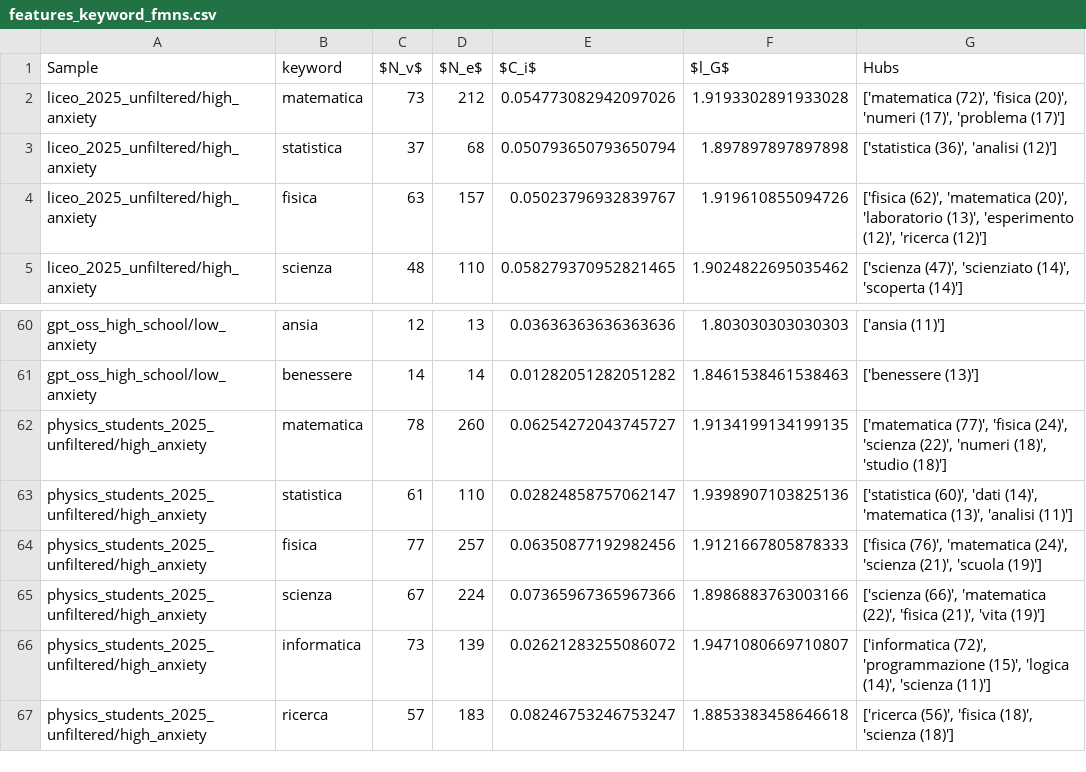
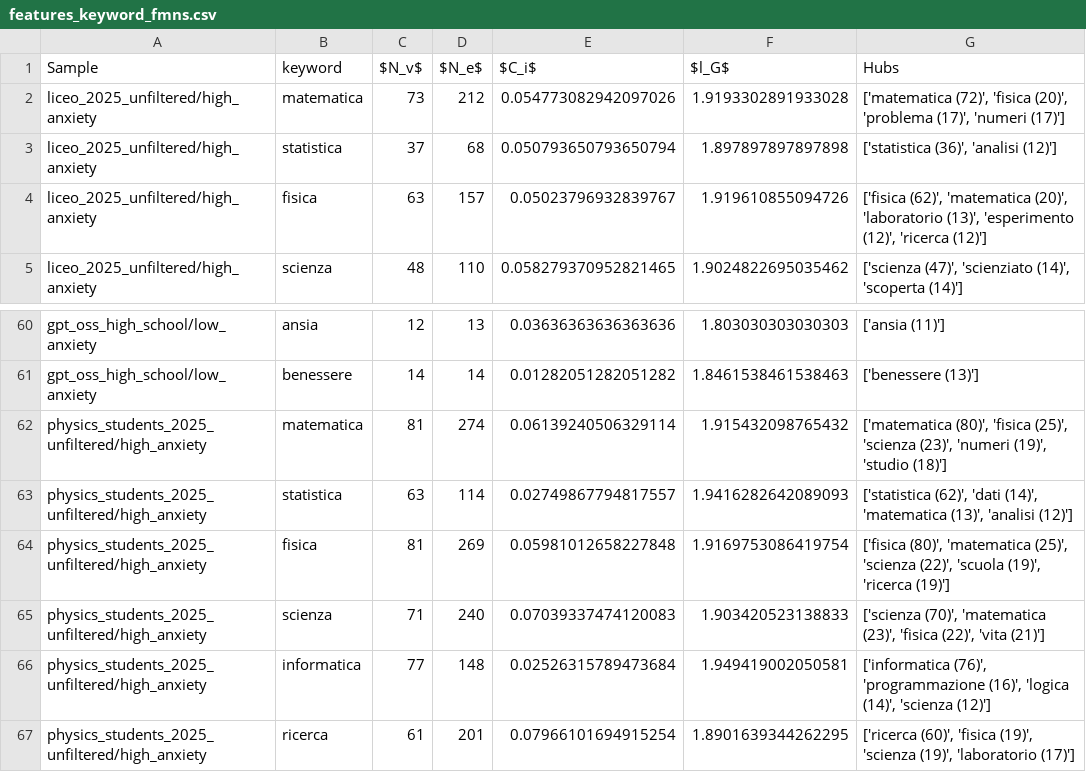
Before and after one commit to emmafranchino/cognoscolab, a CSV file: rassereno/out/analysis/features_keyword_fmns.csv, drawn as a sheet; only a part is shown, gaps mark what is left out; the diff covers the shown part only.

```diff
--- a/rassereno/out/analysis/features_keyword_fmns.csv
+++ b/rassereno/out/analysis/features_keyword_fmns.csv
@@ -1,3 +1,3 @@
 Sample,keyword,$N_v$,$N_e$,$C_i$,$l_G$,Hubs
-liceo_2025_unfiltered/high_anxiety,matematica,73,212,0.054773082942097026,1.9193302891933028,"['matematica (72)', 'fisica (20)', 'numeri (17)', 'problema (17)']"
+liceo_2025_unfiltered/high_anxiety,matematica,73,212,0.054773082942097026,1.9193302891933028,"['matematica (72)', 'fisica (20)', 'problema (17)', 'numeri (17)']"
 liceo_2025_unfiltered/high_anxiety,statistica,37,68,0.050793650793650794,1.897897897897898,"['statistica (36)', 'analisi (12)']"
@@ -61,7 +61,7 @@ gpt_oss_high_school/low_anxiety,ansia,12,13,0.03636363636363636,1.80303030303030
 gpt_oss_high_school/low_anxiety,benessere,14,14,0.01282051282051282,1.8461538461538463,['benessere (13)']
-physics_students_2025_unfiltered/high_anxiety,matematica,78,260,0.06254272043745727,1.9134199134199135,"['matematica (77)', 'fisica (24)', 'scienza (22)', 'numeri (18)', 'studio (18)']"
-physics_students_2025_unfiltered/high_anxiety,statistica,61,110,0.02824858757062147,1.9398907103825136,"['statistica (60)', 'dati (14)', 'matematica (13)', 'analisi (11)']"
-physics_students_2025_unfiltered/high_anxiety,fisica,77,257,0.06350877192982456,1.9121667805878333,"['fisica (76)', 'matematica (24)', 'scienza (21)', 'scuola (19)']"
-physics_students_2025_unfiltered/high_anxiety,scienza,67,224,0.07365967365967366,1.8986883763003166,"['scienza (66)', 'matematica (22)', 'fisica (21)', 'vita (19)']"
-physics_students_2025_unfiltered/high_anxiety,informatica,73,139,0.02621283255086072,1.9471080669710807,"['informatica (72)', 'programmazione (15)', 'logica (14)', 'scienza (11)']"
-physics_students_2025_unfiltered/high_anxiety,ricerca,57,183,0.08246753246753247,1.8853383458646618,"['ricerca (56)', 'fisica (18)', 'scienza (18)']"
+physics_students_2025_unfiltered/high_anxiety,matematica,81,274,0.06139240506329114,1.915432098765432,"['matematica (80)', 'fisica (25)', 'scienza (23)', 'numeri (19)', 'studio (18)']"
+physics_students_2025_unfiltered/high_anxiety,statistica,63,114,0.02749867794817557,1.9416282642089093,"['statistica (62)', 'dati (14)', 'matematica (13)', 'analisi (12)']"
+physics_students_2025_unfiltered/high_anxiety,fisica,81,269,0.05981012658227848,1.9169753086419754,"['fisica (80)', 'matematica (25)', 'scienza (22)', 'scuola (19)', 'ricerca (19)']"
+physics_students_2025_unfiltered/high_anxiety,scienza,71,240,0.07039337474120083,1.903420523138833,"['scienza (70)', 'matematica (23)', 'fisica (22)', 'vita (21)']"
+physics_students_2025_unfiltered/high_anxiety,informatica,77,148,0.02526315789473684,1.949419002050581,"['informatica (76)', 'programmazione (16)', 'logica (14)', 'scienza (12)']"
+physics_students_2025_unfiltered/high_anxiety,ricerca,61,201,0.07966101694915254,1.8901639344262295,"['ricerca (60)', 'fisica (19)', 'scienza (19)', 'laboratorio (17)']"
```
Also changed, not shown: 138 edited cells elsewhere in this file, rassereno/out/analysis/features_tot_fmns.csv, rassereno/out/formatting/database/all_humans_mas_it.csv, 20 other files.
